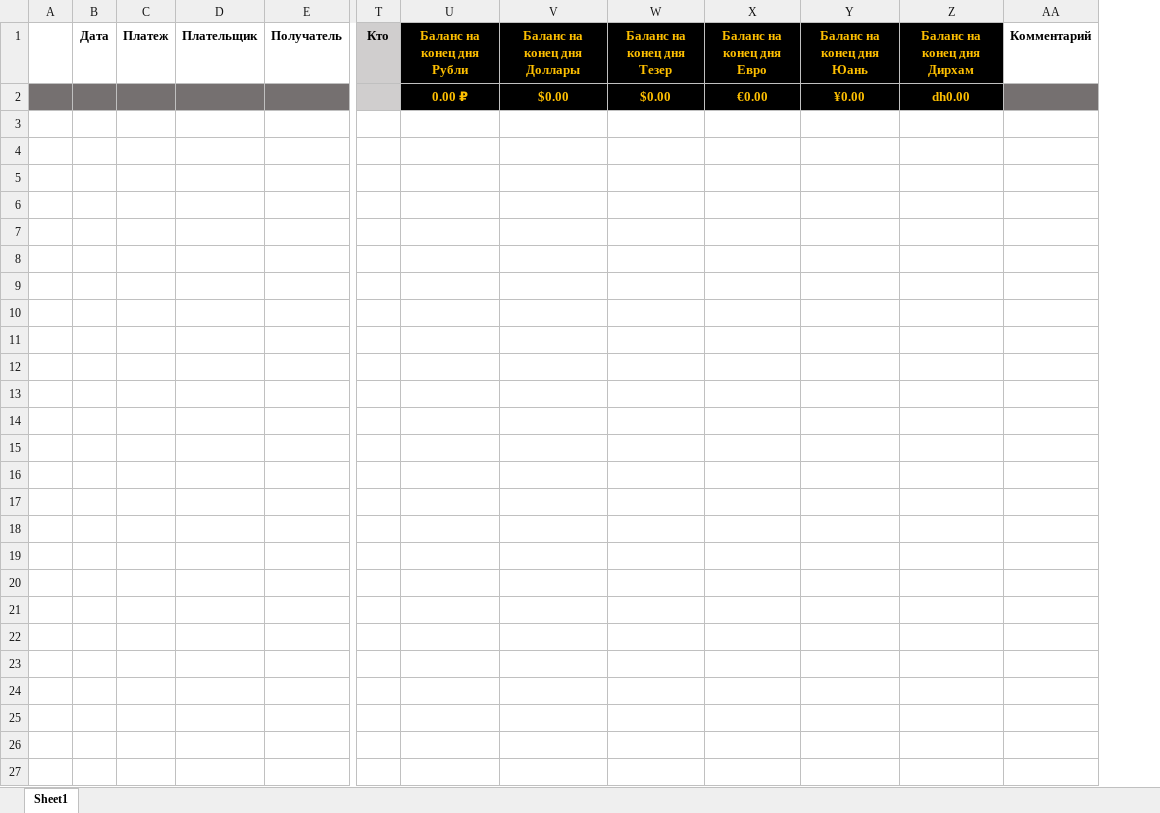
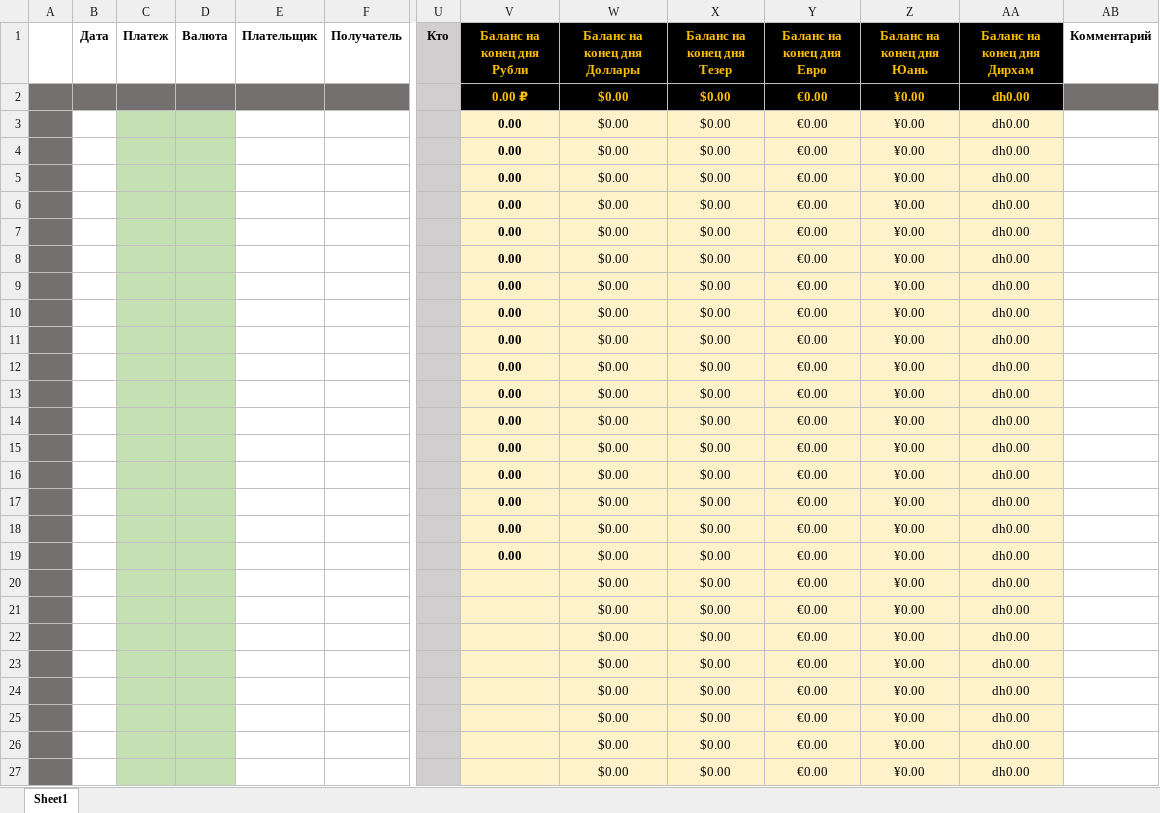
Before and after one commit to Miraska/airtable-sverka, an Excel workbook: template.xlsx, sheet Sheet1, drawn as a sheet; only a part is shown, gaps mark what is left out; values as stored, in another font and other column widths than the file's, no borders; charts and pictures not drawn; rows hold the shown columns only; the diff names each change by its address in the sheet, - before the commit and + after, or states it on an @@ line.

```diff
--- a/template.xlsx (sheet Sheet1)
+++ b/template.xlsx (sheet Sheet1)
+column D (Валюта), empty
+row 3:  |  |  |  |  |  |  | 0.00 | $0.00 | $0.00 | €0.00 | ¥0.00 | dh0.00
+row 4:  |  |  |  |  |  |  | 0.00 | $0.00 | $0.00 | €0.00 | ¥0.00 | dh0.00
+row 5:  |  |  |  |  |  |  | 0.00 | $0.00 | $0.00 | €0.00 | ¥0.00 | dh0.00
+row 6:  |  |  |  |  |  |  | 0.00 | $0.00 | $0.00 | €0.00 | ¥0.00 | dh0.00
+row 7:  |  |  |  |  |  |  | 0.00 | $0.00 | $0.00 | €0.00 | ¥0.00 | dh0.00
+row 8:  |  |  |  |  |  |  | 0.00 | $0.00 | $0.00 | €0.00 | ¥0.00 | dh0.00
+row 9:  |  |  |  |  |  |  | 0.00 | $0.00 | $0.00 | €0.00 | ¥0.00 | dh0.00
+row 10:  |  |  |  |  |  |  | 0.00 | $0.00 | $0.00 | €0.00 | ¥0.00 | dh0.00
+row 11:  |  |  |  |  |  |  | 0.00 | $0.00 | $0.00 | €0.00 | ¥0.00 | dh0.00
+row 12:  |  |  |  |  |  |  | 0.00 | $0.00 | $0.00 | €0.00 | ¥0.00 | dh0.00
+row 13:  |  |  |  |  |  |  | 0.00 | $0.00 | $0.00 | €0.00 | ¥0.00 | dh0.00
+row 14:  |  |  |  |  |  |  | 0.00 | $0.00 | $0.00 | €0.00 | ¥0.00 | dh0.00
+row 15:  |  |  |  |  |  |  | 0.00 | $0.00 | $0.00 | €0.00 | ¥0.00 | dh0.00
+row 16:  |  |  |  |  |  |  | 0.00 | $0.00 | $0.00 | €0.00 | ¥0.00 | dh0.00
+row 17:  |  |  |  |  |  |  | 0.00 | $0.00 | $0.00 | €0.00 | ¥0.00 | dh0.00
+row 18:  |  |  |  |  |  |  | 0.00 | $0.00 | $0.00 | €0.00 | ¥0.00 | dh0.00
+row 19:  |  |  |  |  |  |  | 0.00 | $0.00 | $0.00 | €0.00 | ¥0.00 | dh0.00
+row 20:  |  |  |  |  |  |  |  | $0.00 | $0.00 | €0.00 | ¥0.00 | dh0.00
+row 21:  |  |  |  |  |  |  |  | $0.00 | $0.00 | €0.00 | ¥0.00 | dh0.00
+row 22:  |  |  |  |  |  |  |  | $0.00 | $0.00 | €0.00 | ¥0.00 | dh0.00
+row 23:  |  |  |  |  |  |  |  | $0.00 | $0.00 | €0.00 | ¥0.00 | dh0.00
+row 24:  |  |  |  |  |  |  |  | $0.00 | $0.00 | €0.00 | ¥0.00 | dh0.00
+row 25:  |  |  |  |  |  |  |  | $0.00 | $0.00 | €0.00 | ¥0.00 | dh0.00
+row 26:  |  |  |  |  |  |  |  | $0.00 | $0.00 | €0.00 | ¥0.00 | dh0.00
+row 27:  |  |  |  |  |  |  |  | $0.00 | $0.00 | €0.00 | ¥0.00 | dh0.00
```
Also changed, not shown: formulas that keep their value, charts or pictures, 1 other file.
